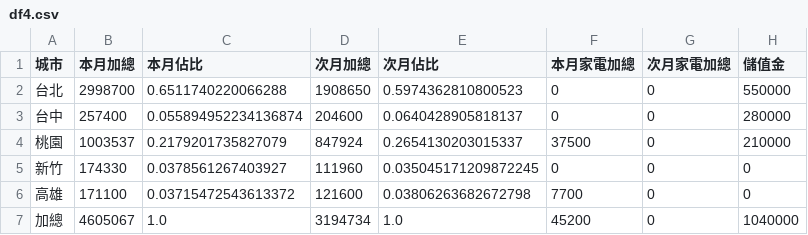
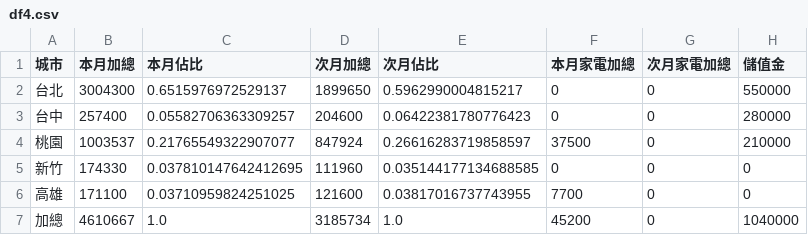
Before and after one commit to jenny-smart/OP-system, a CSV file: dashboard_data/latest/df4.csv, drawn as a sheet.

```diff
--- a/dashboard_data/latest/df4.csv
+++ b/dashboard_data/latest/df4.csv
@@ -1,7 +1,7 @@
 城市,本月加總,本月佔比,次月加總,次月佔比,本月家電加總,次月家電加總,儲值金
-台北,2998700,0.6511740220066288,1908650,0.5974362810800523,0,0,550000
-台中,257400,0.055894952234136874,204600,0.0640428905818137,0,0,280000
-桃園,1003537,0.2179201735827079,847924,0.2654130203015337,37500,0,210000
-新竹,174330,0.0378561267403927,111960,0.035045171209872245,0,0,0
-高雄,171100,0.03715472543613372,121600,0.03806263682672798,7700,0,0
-加總,4605067,1.0,3194734,1.0,45200,0,1040000
+台北,3004300,0.6515976972529137,1899650,0.5962990004815217,0,0,550000
+台中,257400,0.05582706363309257,204600,0.06422381780776423,0,0,280000
+桃園,1003537,0.21765549322907077,847924,0.26616283719858597,37500,0,210000
+新竹,174330,0.037810147642412695,111960,0.035144177134688585,0,0,0
+高雄,171100,0.03710959824251025,121600,0.03817016737743955,7700,0,0
+加總,4610667,1.0,3185734,1.0,45200,0,1040000
```
Also changed, not shown: dashboard_data/latest/daily_df.csv, dashboard_data/latest/next_month_daily_df.csv, 15 other files.
